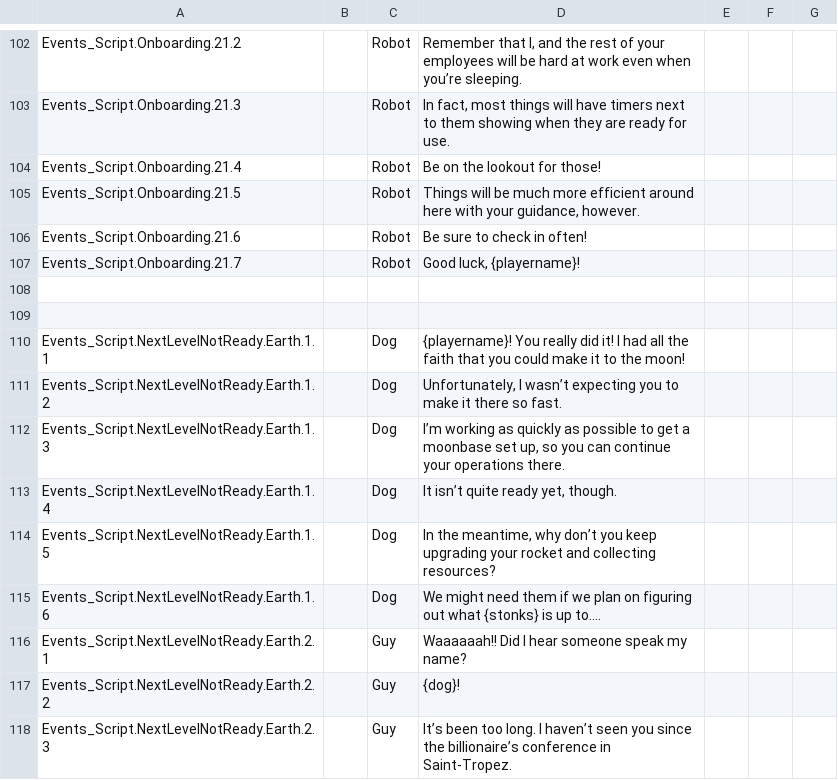
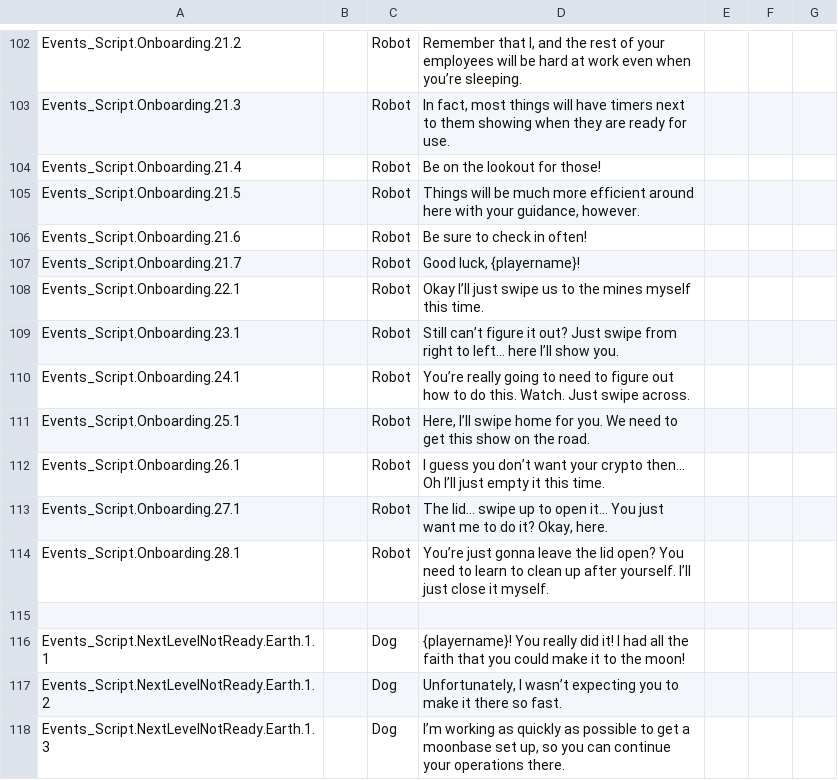
Before and after one commit to SPANZ1993/To_The_Moon, a CSV file: Assets/Localization/Localization_Csvs/Events_Script.csv, drawn as a sheet; only a part is shown, gaps mark what is left out; the shorter side is filled out with more unchanged rows; the diff names each change by its address in the sheet, - before the commit and + after, or states it on an @@ line.

Commit message:
Added auto function to onboarding
Added sections to the onboarding sequence that will auto-advance through the sequence if the user cannot.

```diff
--- a/Assets/Localization/Localization_Csvs/Events_Script.csv
+++ b/Assets/Localization/Localization_Csvs/Events_Script.csv
-row 108: (empty)
+row 108: Events_Script.Onboarding.22.1 |  | Robot | Okay I’ll just swipe us to the mines myself this time.
+row 109: Events_Script.Onboarding.23.1 |  | Robot | Still can’t figure it out? Just swipe from right to left… here I’ll show you.
+row 110: Events_Script.Onboarding.24.1 |  | Robot | You’re really going to need to figure out how to do this. Watch. Just swipe across.
+row 111: Events_Script.Onboarding.25.1 |  | Robot | Here, I’ll swipe home for you. We need to get this show on the road.
+row 112: Events_Script.Onboarding.26.1 |  | Robot | I guess you don’t want your crypto then… Oh I’ll just empty it this time.
+row 113: Events_Script.Onboarding.27.1 |  | Robot | The lid… swipe up to open it… You just want me to do it? Okay, here.
+row 114: Events_Script.Onboarding.28.1 |  | Robot | You’re just gonna leave the lid open? You need to learn to clean up after yourself. I’ll just close it myself.
```
Also changed, not shown: 19 other files.
